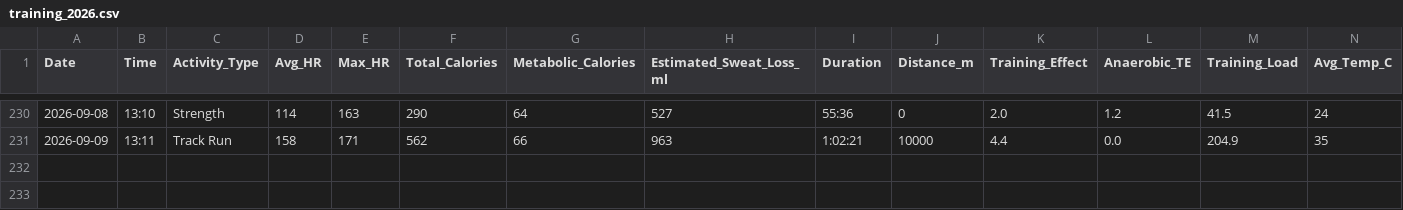
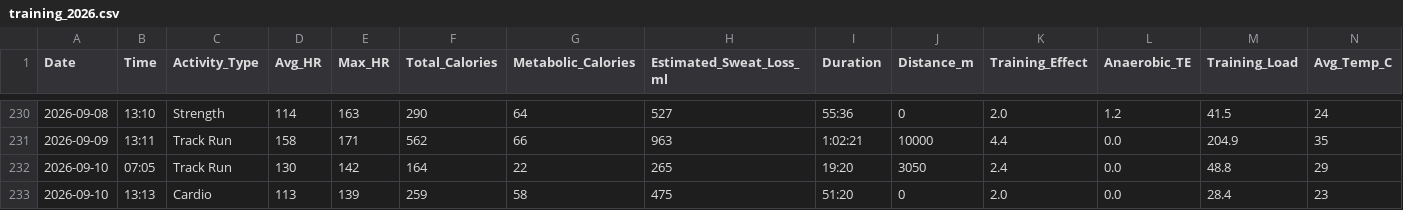
Before and after one commit to kaevinlaw/health_track, a CSV file: training_2026.csv, drawn as a sheet; only a part is shown, gaps mark what is left out; rows hold the shown columns only; the diff names each change by its address in the sheet, - before the commit and + after, or states it on an @@ line.

```diff
--- a/training_2026.csv
+++ b/training_2026.csv
+row 232: 2026-09-10 | 07:05 | Track Run | 130 | 142 | 164 | 22 | 265 | 19:20 | 3050 | 2.4 | 0.0 | 48.8 | 29
+row 233: 2026-09-10 | 13:13 | Cardio | 113 | 139 | 259 | 58 | 475 | 51:20 | 0 | 2.0 | 0.0 | 28.4 | 23
```
Also changed, not shown: food.csv, 1 other file.
